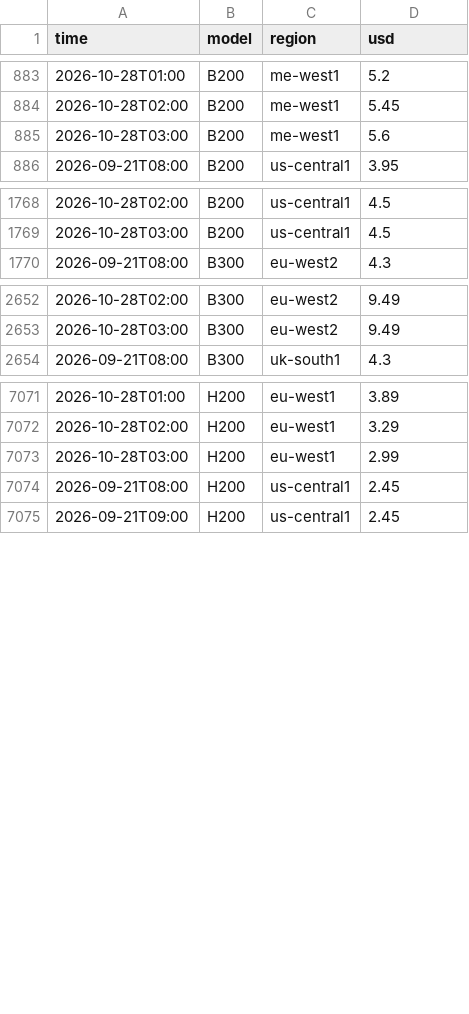
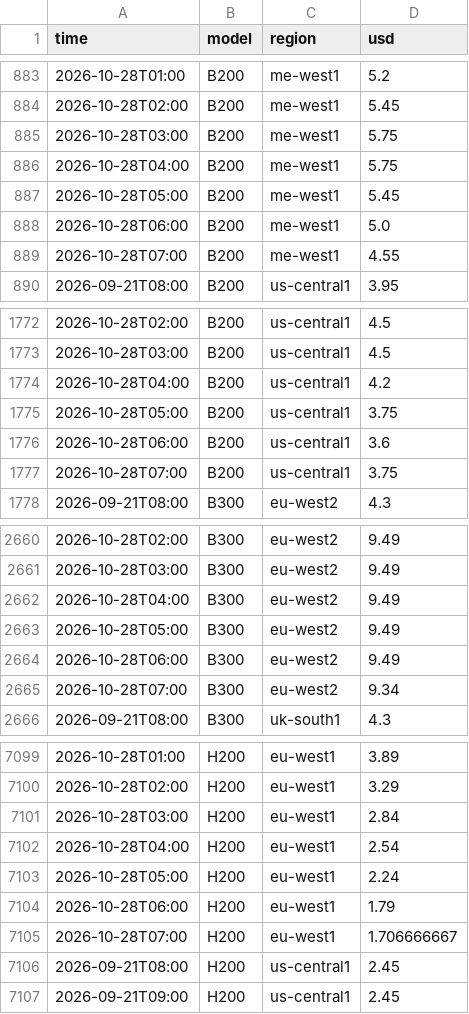
Before and after one commit to jejukairos/ai-credit-risk-dashboard, a CSV file: data/nebius_spot.csv, drawn as a sheet; only a part is shown, gaps mark what is left out; the diff covers the shown part only.

```diff
--- a/data/nebius_spot.csv
+++ b/data/nebius_spot.csv
@@ -884,3 +884,7 @@ time,model,region,usd
 2026-10-28T02:00,B200,me-west1,5.45
-2026-10-28T03:00,B200,me-west1,5.6
+2026-10-28T03:00,B200,me-west1,5.75
+2026-10-28T04:00,B200,me-west1,5.75
+2026-10-28T05:00,B200,me-west1,5.45
+2026-10-28T06:00,B200,me-west1,5.0
+2026-10-28T07:00,B200,me-west1,4.55
 2026-09-21T08:00,B200,us-central1,3.95
@@ -1769,2 +1773,6 @@ time,model,region,usd
 2026-10-28T03:00,B200,us-central1,4.5
+2026-10-28T04:00,B200,us-central1,4.2
+2026-10-28T05:00,B200,us-central1,3.75
+2026-10-28T06:00,B200,us-central1,3.6
+2026-10-28T07:00,B200,us-central1,3.75
 2026-09-21T08:00,B300,eu-west2,4.3
@@ -2653,2 +2661,6 @@ time,model,region,usd
 2026-10-28T03:00,B300,eu-west2,9.49
+2026-10-28T04:00,B300,eu-west2,9.49
+2026-10-28T05:00,B300,eu-west2,9.49
+2026-10-28T06:00,B300,eu-west2,9.49
+2026-10-28T07:00,B300,eu-west2,9.34
 2026-09-21T08:00,B300,uk-south1,4.3
@@ -7072,3 +7100,7 @@ time,model,region,usd
 2026-10-28T02:00,H200,eu-west1,3.29
-2026-10-28T03:00,H200,eu-west1,2.99
+2026-10-28T03:00,H200,eu-west1,2.84
+2026-10-28T04:00,H200,eu-west1,2.54
+2026-10-28T05:00,H200,eu-west1,2.24
+2026-10-28T06:00,H200,eu-west1,1.79
+2026-10-28T07:00,H200,eu-west1,1.706666667
 2026-09-21T08:00,H200,us-central1,2.45
```
Also changed, not shown: 20 added rows elsewhere in this file, data/dram_daily.csv, data/dxy.csv, 17 other files.
